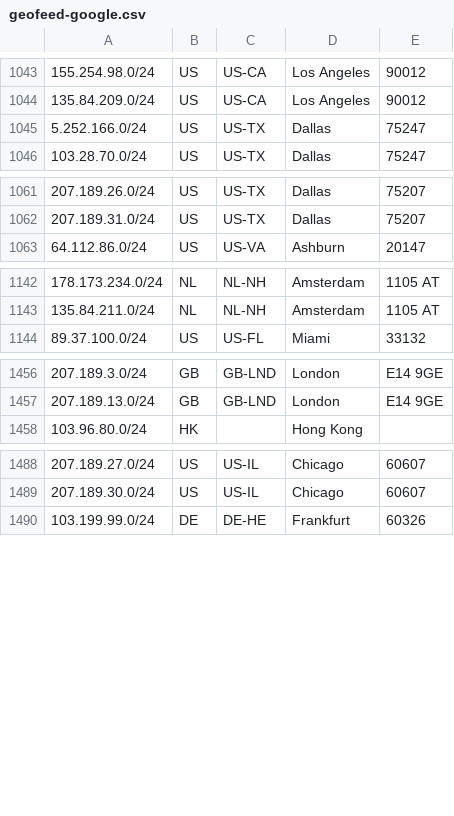
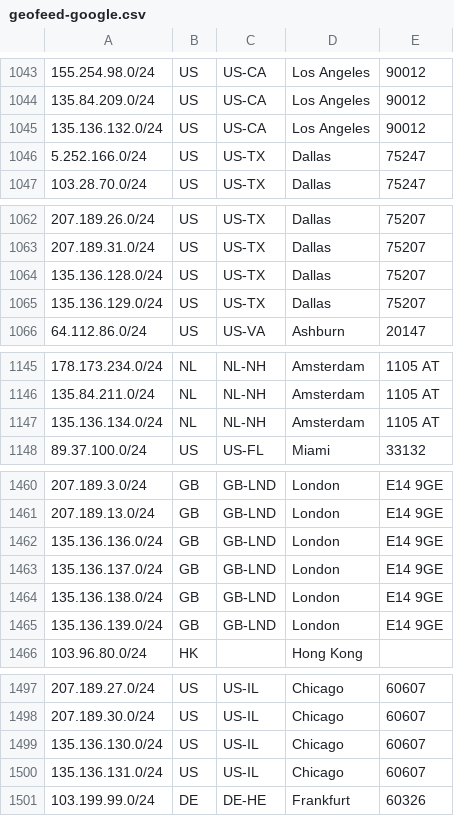
Before and after one commit to as931/geolocation, a CSV file: geofeed-google.csv, drawn as a sheet; only a part is shown, gaps mark what is left out; the diff covers the shown part only; the diff names each change by its address in the sheet, - before the commit and + after, or states it on an @@ line.

```diff
--- a/geofeed-google.csv
+++ b/geofeed-google.csv
+row 1045: 135.136.132.0/24 | US | US-CA | Los Angeles | 90012
+row 1064: 135.136.128.0/24 | US | US-TX | Dallas | 75207
+row 1065: 135.136.129.0/24 | US | US-TX | Dallas | 75207
+row 1147: 135.136.134.0/24 | NL | NL-NH | Amsterdam | 1105 AT
+row 1462: 135.136.136.0/24 | GB | GB-LND | London | E14 9GE
+row 1463: 135.136.137.0/24 | GB | GB-LND | London | E14 9GE
+row 1464: 135.136.138.0/24 | GB | GB-LND | London | E14 9GE
+row 1465: 135.136.139.0/24 | GB | GB-LND | London | E14 9GE
+row 1499: 135.136.130.0/24 | US | US-IL | Chicago | 60607
+row 1500: 135.136.131.0/24 | US | US-IL | Chicago | 60607
```
Also changed, not shown: 4 added rows elsewhere in this file, geofeed.csv.
